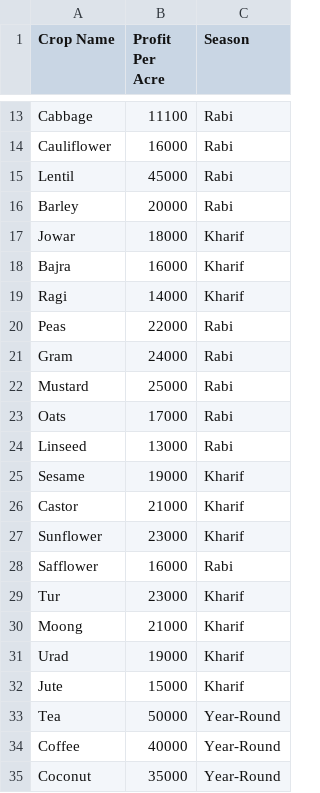
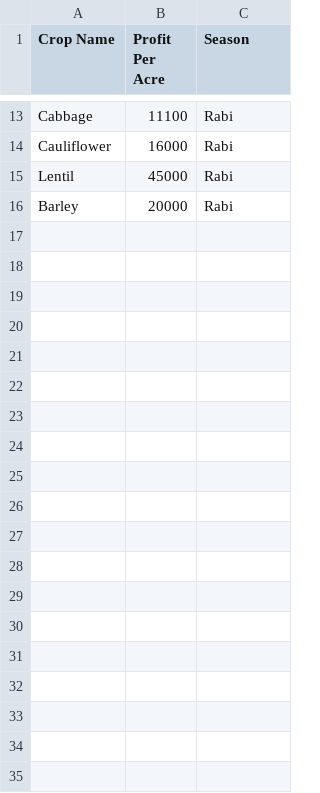
Before and after one commit to ayushisharma678/crop_portal_starter, a CSV file: data/crop_profit_data.csv, drawn as a sheet; only a part is shown, gaps mark what is left out; the diff covers the shown part only; the diff names each change by its address in the sheet, - before the commit and + after, or states it on an @@ line.

```diff
--- a/data/crop_profit_data.csv
+++ b/data/crop_profit_data.csv
-row 17: Jowar | 18000 | Kharif
-row 18: Bajra | 16000 | Kharif
-row 19: Ragi | 14000 | Kharif
-row 20: Peas | 22000 | Rabi
-row 21: Gram | 24000 | Rabi
-row 22: Mustard | 25000 | Rabi
-row 23: Oats | 17000 | Rabi
-row 24: Linseed | 13000 | Rabi
-row 25: Sesame | 19000 | Kharif
-row 26: Castor | 21000 | Kharif
-row 27: Sunflower | 23000 | Kharif
-row 28: Safflower | 16000 | Rabi
-row 29: Tur | 23000 | Kharif
-row 30: Moong | 21000 | Kharif
-row 31: Urad | 19000 | Kharif
-row 32: Jute | 15000 | Kharif
-row 33: Tea | 50000 | Year-Round
-row 34: Coffee | 40000 | Year-Round
-row 35: Coconut | 35000 | Year-Round
```
Also changed, not shown: 11 removed rows elsewhere in this file, 2 other files.
